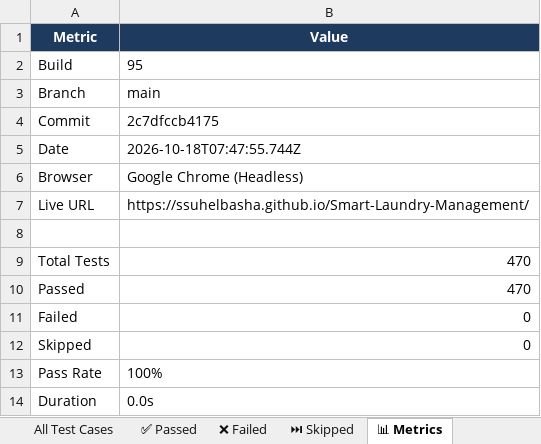
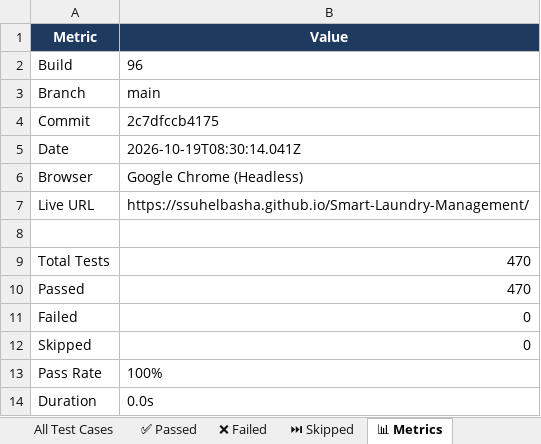
Before and after one commit to ssuhelbasha/Smart-Laundry-Management, an Excel workbook: reports/selenium/latest/excel/Automation_Test_Report.xlsx, sheet 📊 Metrics, drawn as a sheet; values as stored, in another font and other column widths than the file's, no borders; the diff names each change by its address in the sheet, - before the commit and + after, or states it on an @@ line.

```diff
--- a/reports/selenium/latest/excel/Automation_Test_Report.xlsx (sheet 📊 Metrics)
+++ b/reports/selenium/latest/excel/Automation_Test_Report.xlsx (sheet 📊 Metrics)
-B2 (Value): 95
+B2 (Value): 96
-B5 (Value): 2026-10-18T07:47:55.744Z
+B5 (Value): 2026-10-19T08:30:14.041Z
```
Also changed, not shown: sheet ✅ Passed, sheet All Test Cases, 3 other files.
